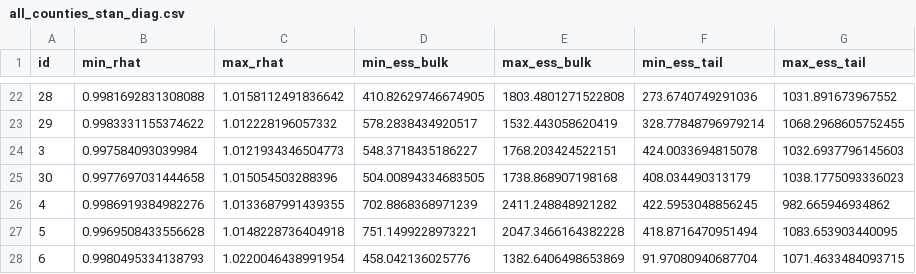
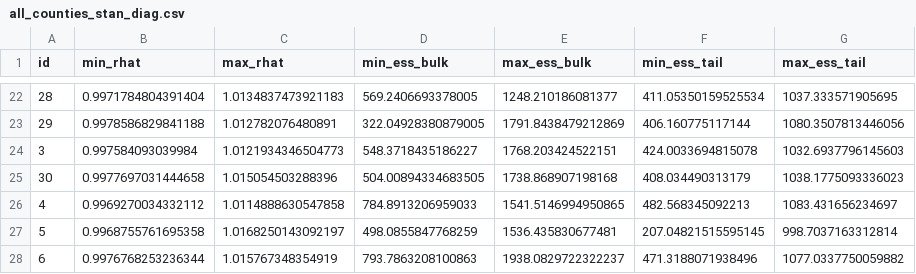
Before and after one commit to igoldsteinh/CA_wastewater_rt, a CSV file: results/all_counties_stan_diag.csv, drawn as a sheet; only a part is shown, gaps mark what is left out; the diff covers the shown part only.

```diff
--- a/results/all_counties_stan_diag.csv
+++ b/results/all_counties_stan_diag.csv
@@ -22,7 +22,7 @@ id,min_rhat,max_rhat,min_ess_bulk,max_ess_bulk,min_ess_tail,max_ess_tail
-28,0.9981692831308088,1.0158112491836642,410.82629746674905,1803.4801271522808,273.6740749291036,1031.891673967552
-29,0.9983331155374622,1.012228196057332,578.2838434920517,1532.443058620419,328.77848796979214,1068.2968605752455
+28,0.9971784804391404,1.0134837473921183,569.2406693378005,1248.210186081377,411.05350159525534,1037.333571905695
+29,0.9978586829841188,1.012782076480891,322.04928380879005,1791.8438479212869,406.160775117144,1080.3507813446056
 3,0.997584093039984,1.0121934346504773,548.3718435186227,1768.203424522151,424.0033694815078,1032.6937796145603
 30,0.9977697031444658,1.015054503288396,504.00894334683505,1738.868907198168,408.034490313179,1038.1775093336023
-4,0.9986919384982276,1.0133687991439355,702.8868368971239,2411.248848921282,422.5953048856245,982.665946934862
-5,0.9969508433556628,1.0148228736404918,751.1499228973221,2047.3466164382228,418.8716470951494,1083.653903440095
-6,0.9980495334138793,1.0220046438991954,458.042136025776,1382.6406498653869,91.97080940687704,1071.4633484093715
+4,0.9969270034332112,1.0114888630547858,784.8913206959033,1541.5146994950865,482.568345092213,1083.431656234697
+5,0.9968755761695358,1.0168250143092197,498.0855847768259,1536.435830677481,207.04821515595145,998.7037163312814
+6,0.9976768253236344,1.015767348354919,793.7863208100863,1938.0829722322237,471.3188071938496,1077.0337750059882
```
Also changed, not shown: 138 edited cells elsewhere in this file, data/county_init_conds.csv, 4 other files.
